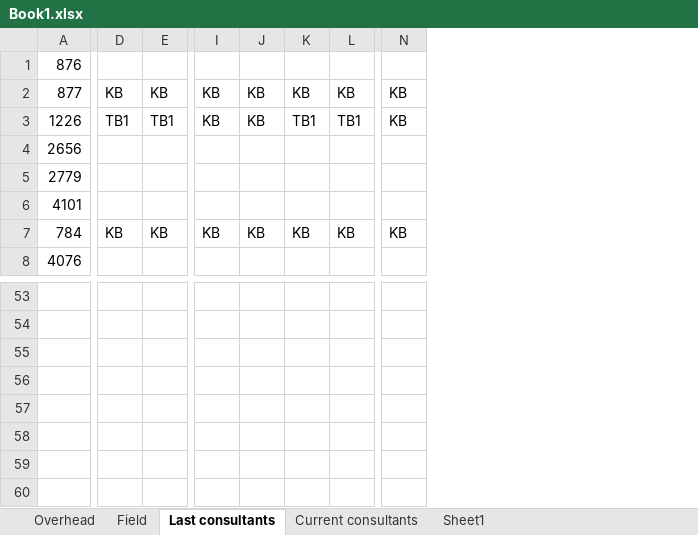
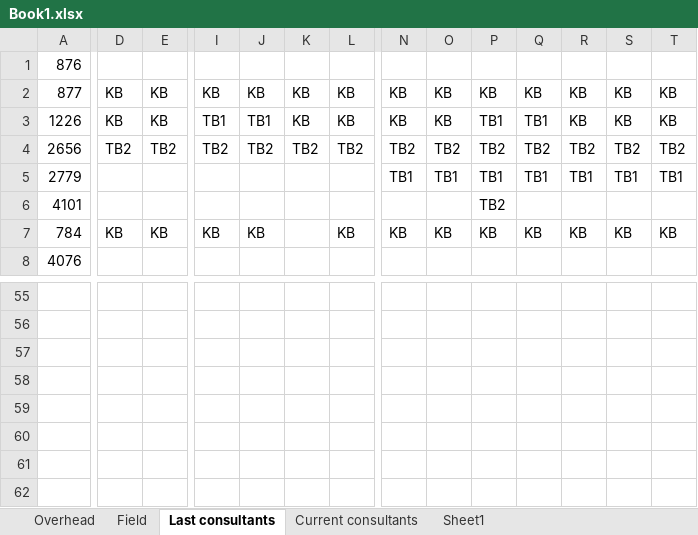
Before and after one commit to wcqrwtqr/complensation_calclator, an Excel workbook: Book1.xlsx, sheet Last consultants, drawn as a sheet; only a part is shown, gaps mark what is left out; values as stored, in another font and other column widths than the file's, no borders; removed rows and columns are numbered as before the commit, all else as after; rows hold the shown columns only; the diff covers the shown part only; the diff names each change by its address in the sheet, - before the commit and + after, or states it on an @@ line.

```diff
--- a/Book1.xlsx (sheet Last consultants)
+++ b/Book1.xlsx (sheet Last consultants)
+column O, rows 2-7: KB | KB | TB2 | TB1 |  | KB
+column P, rows 2-7: KB | TB1 | TB2 | TB1 | TB2 | KB
+column Q, rows 2-7: KB | TB1 | TB2 | TB1 |  | KB
+column R, rows 2-7: KB | KB | TB2 | TB1 |  | KB
+column S, rows 2-7: KB | KB | TB2 | TB1 |  | KB
+column T, rows 2-7: KB | KB | TB2 | TB1 |  | KB
-D3: TB1
+D3: KB
-E3: TB1
+E3: KB
-I3: KB
+I3: TB1
-J3: KB
+J3: TB1
-K3: TB1
+K3: KB
-L3: TB1
+L3: KB
-D4: (empty)
+D4: TB2
-E4: (empty)
+E4: TB2
-I4: (empty)
+I4: TB2
-J4: (empty)
+J4: TB2
-K4: (empty)
+K4: TB2
-L4: (empty)
+L4: TB2
-N4: (empty)
+N4: TB2
-N5: (empty)
+N5: TB1
-K7: KB
+K7: (empty)
-row 59: (empty)
-row 60: (empty)
```
Also changed, not shown: 3 added rows, 1 removed row and 118 edited cells elsewhere in this sheet, sheet Field, sheet Current consultants, sheet Overhead, 3 other files.
